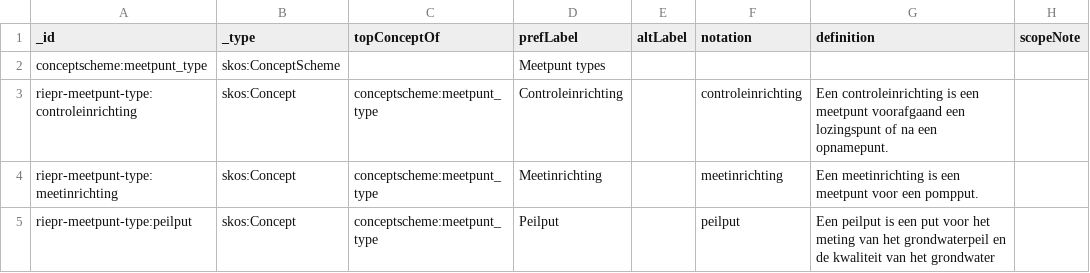
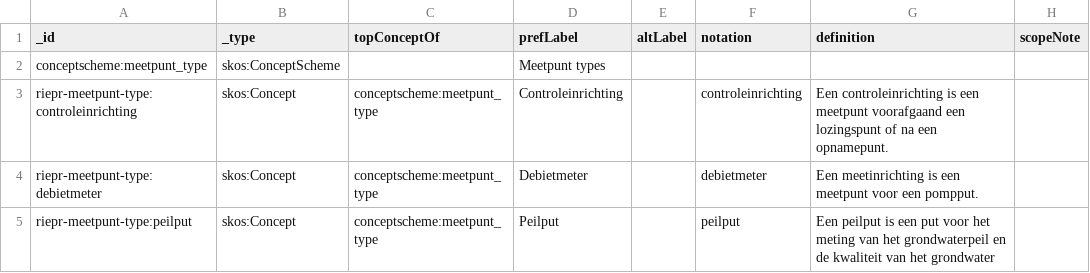
Before and after one commit to milieuinfo/codelijst-rie-iepr, a CSV file: src/source/meetpunt_type.csv, drawn as a sheet; only a part is shown; the diff names each change by its address in the sheet, - before the commit and + after, or states it on an @@ line.

```diff
--- a/src/source/meetpunt_type.csv
+++ b/src/source/meetpunt_type.csv
-A4 (_id): riepr-meetpunt-type:meetinrichting
+A4 (_id): riepr-meetpunt-type:debietmeter
-D4 (prefLabel): Meetinrichting
+D4 (prefLabel): Debietmeter
-F4 (notation): meetinrichting
+F4 (notation): debietmeter
```
Also changed, not shown: 17 other files.
